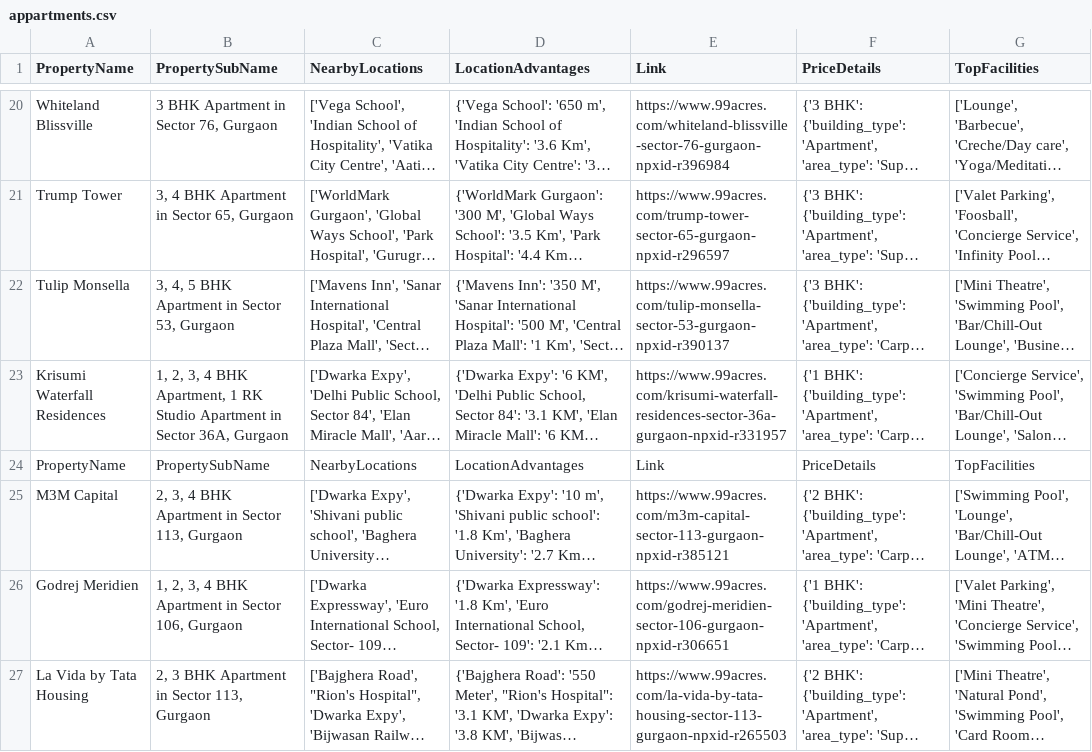
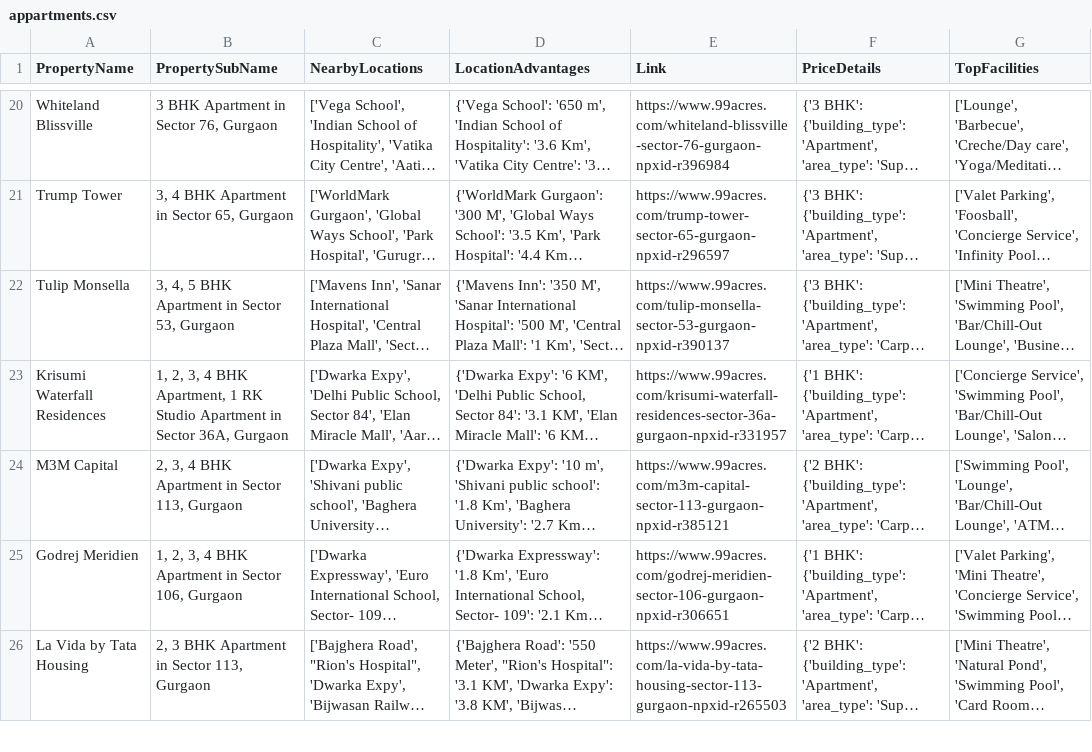
Before and after one commit to Swapn2/RealEstate-Capstone-Analytics, a CSV file: appartments.csv, drawn as a sheet; only a part is shown, gaps mark what is left out; long unchanged cells end in …; the diff names each change by its address in the sheet, - before the commit and + after, or states it on an @@ line.

```diff
--- a/appartments.csv
+++ b/appartments.csv
-row 24: PropertyName | PropertySubName | NearbyLocations | LocationAdvantages | Link | PriceDetails | TopFacilities
```
Also changed, not shown: 3 other files.
